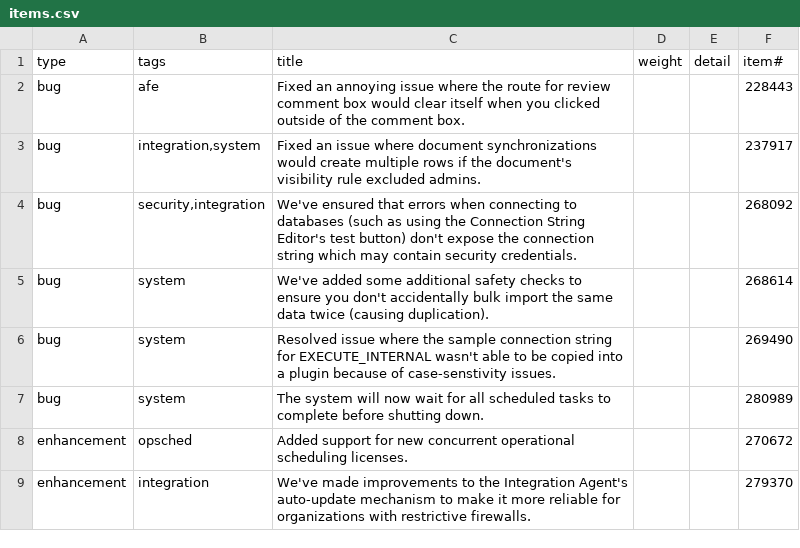
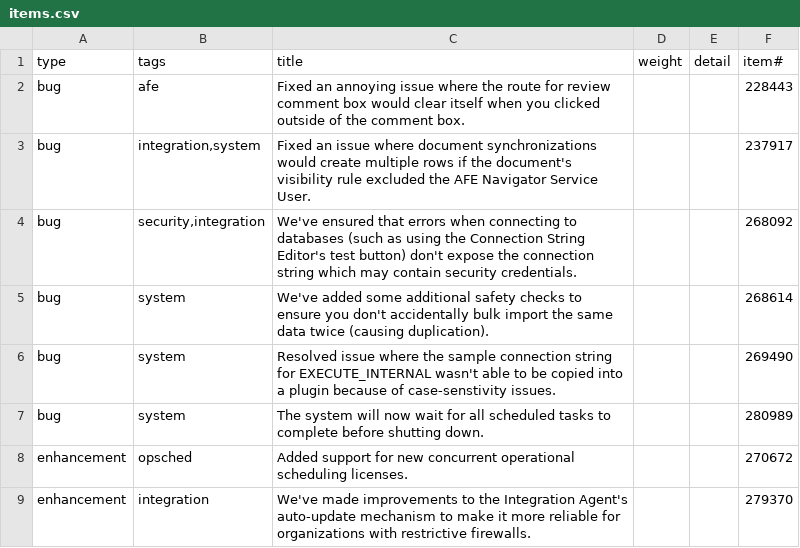
Before and after one commit to aucerna/execute-release-notes, a CSV file: content/21.1.271/items.csv, drawn as a sheet.

Commit message:
minor fix

```diff
--- a/content/21.1.271/items.csv
+++ b/content/21.1.271/items.csv
@@ -2,3 +2,3 @@ type,tags,title,weight,detail,item#
 bug,afe,Fixed an annoying issue where the route for review comment box would clear itself when you clicked outside of the comment box.,,,228443
-bug,"integration,system",Fixed an issue where document synchronizations would create multiple rows if the document's visibility rule excluded admins. ,,,237917
+bug,"integration,system",Fixed an issue where document synchronizations would create multiple rows if the document's visibility rule excluded the AFE Navigator Service User. ,,,237917
 bug,"security,integration",We've ensured that errors when connecting to databases (such as using the Connection String Editor's test button) don't expose the connection string which may contain security credentials.,,,268092
```
